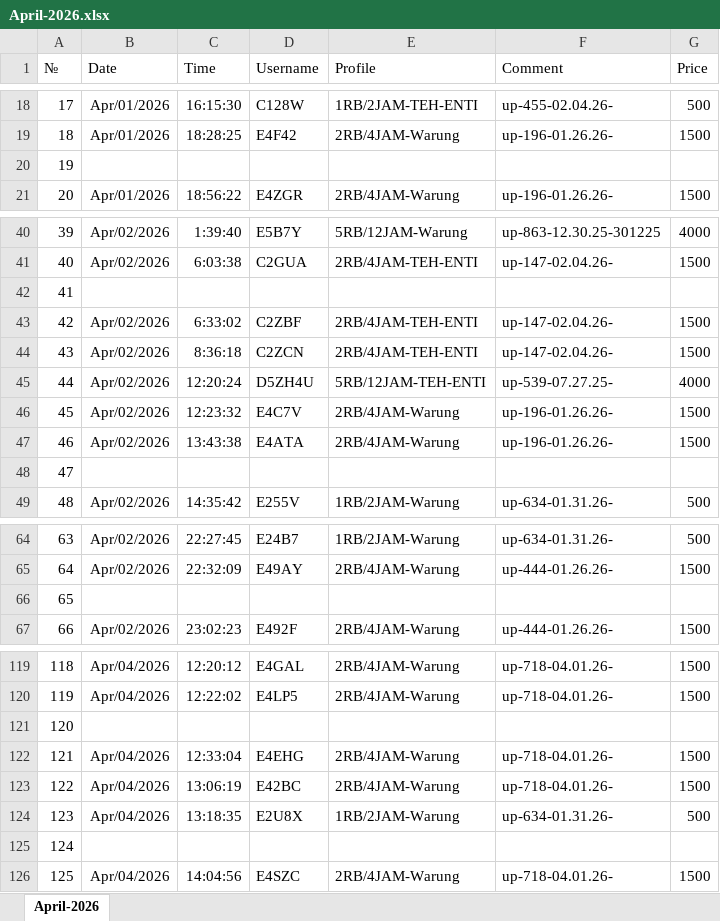
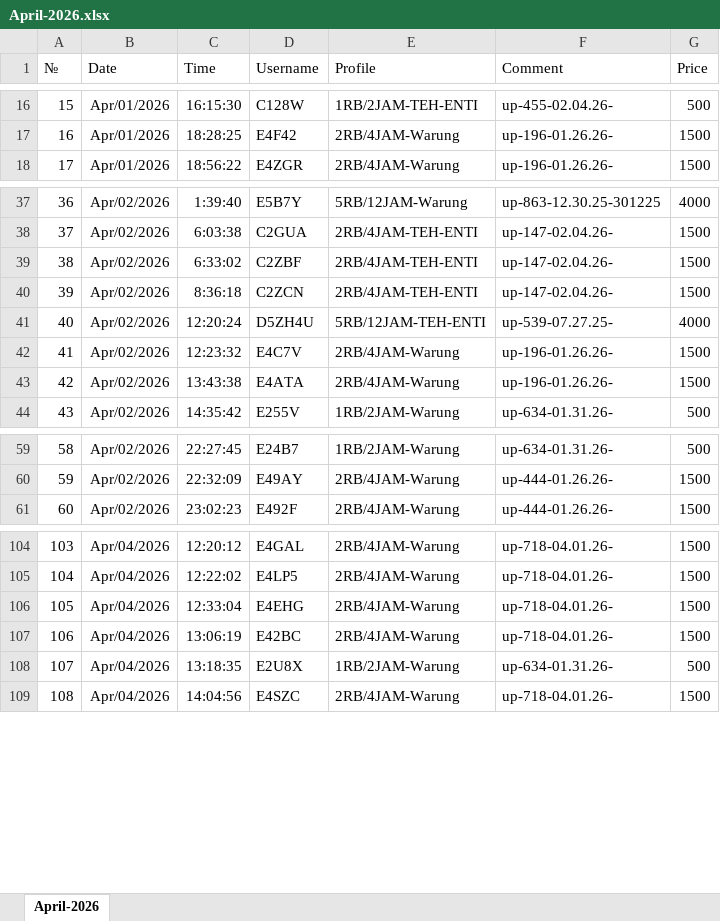
Before and after one commit to bam-source/linknet, an Excel workbook: DATA MASTER/April-2026.xlsx, sheet April-2026, drawn as a sheet; only a part is shown, gaps mark what is left out; values as stored, in another font and other column widths than the file's, no borders; the diff covers the shown part only; the diff names each change by its address in the sheet, - before the commit and + after, or states it on an @@ line.

```diff
--- a/DATA MASTER/April-2026.xlsx (sheet April-2026)
+++ b/DATA MASTER/April-2026.xlsx (sheet April-2026)
@@ column A (№) renumbered from row 2 down @@
-row 20: 19
-row 42: 41
-row 48: 47
-row 66: 65
-row 121: 120
-row 125: 124
```
Also changed, not shown: 15 removed rows elsewhere in this sheet.
